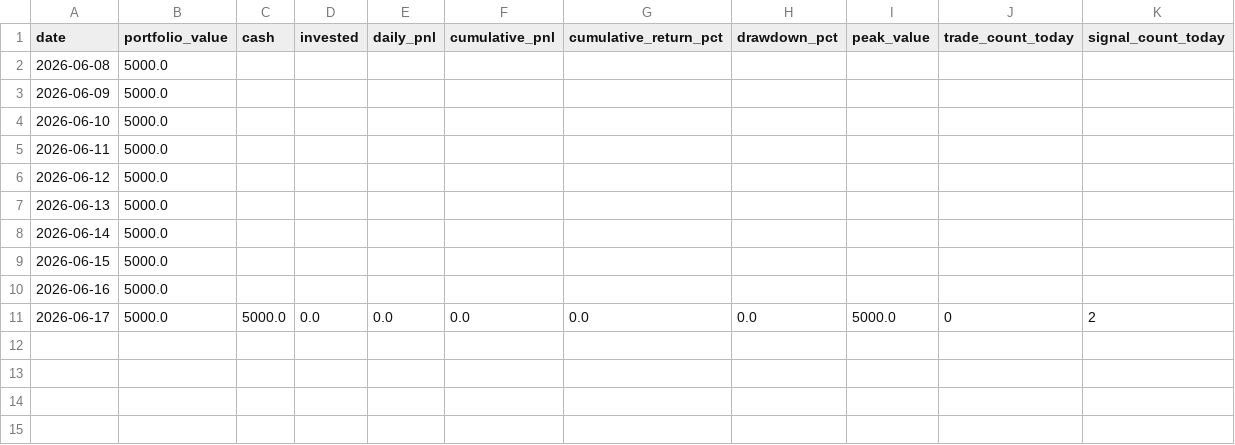
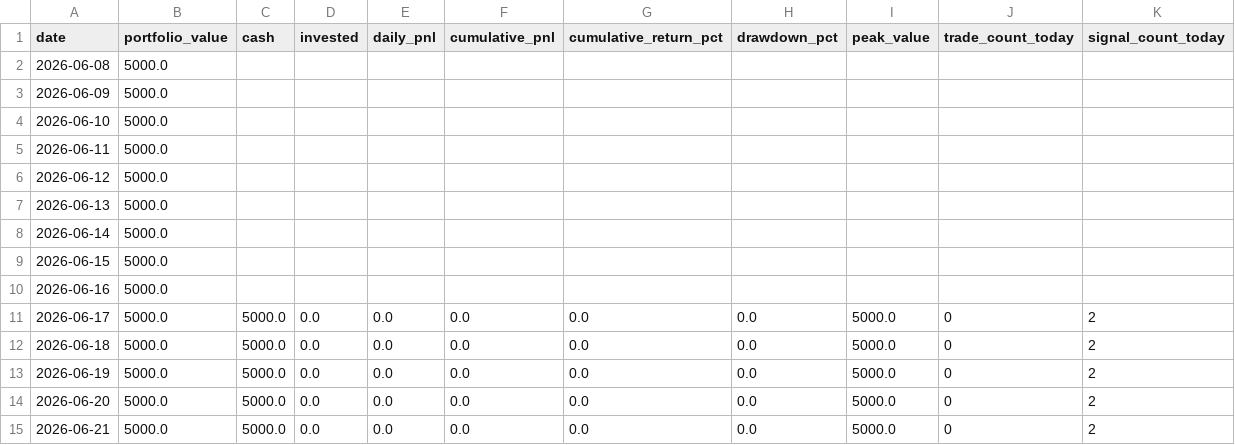
Before and after one commit to marcohwlam/quant-zero, a CSV file: paper_trading/h10_crypto_eql_reversal_v2/equity.csv, drawn as a sheet.

Commit message:
fix(QUA-362): correct H10 equity.csv 2026-06-18 contamination
Row 2026-06-18 had portfolio_value=100149.89 (Alpaca account baseline)
instead of strategy NAV ~$5,000. Root cause: runner invoked on 2026-06-18
used pre-QUA-265 code. Also restores 2026-06-17 full column data that was
overwritten by same bad run. Rows 2026-06-19+ were already clean.

Demotion threshold (16.05%) and peak_value ($5,000) unaffected — correct.

Co-Authored-By: Paperclip <noreply@paperclip.ing>

```diff
--- a/paper_trading/h10_crypto_eql_reversal_v2/equity.csv
+++ b/paper_trading/h10_crypto_eql_reversal_v2/equity.csv
@@ -11 +11,5 @@ date,portfolio_value,cash,invested,daily_pnl,cumulative_pnl,cumulative_return_pc
 2026-06-17,5000.0,5000.0,0.0,0.0,0.0,0.0,0.0,5000.0,0,2
+2026-06-18,5000.0,5000.0,0.0,0.0,0.0,0.0,0.0,5000.0,0,2
+2026-06-19,5000.0,5000.0,0.0,0.0,0.0,0.0,0.0,5000.0,0,2
+2026-06-20,5000.0,5000.0,0.0,0.0,0.0,0.0,0.0,5000.0,0,2
+2026-06-21,5000.0,5000.0,0.0,0.0,0.0,0.0,0.0,5000.0,0,2
```
